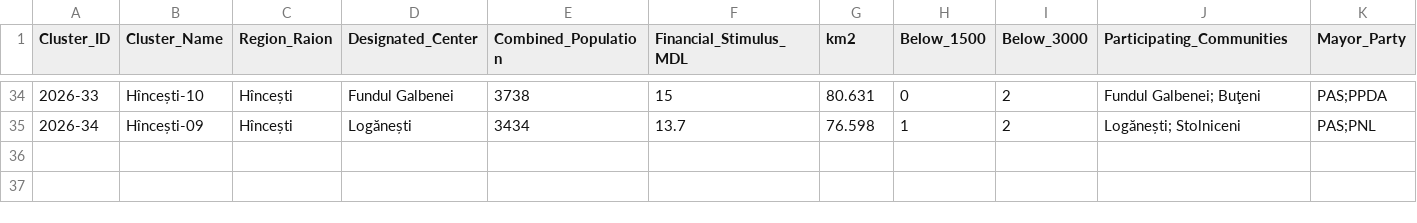
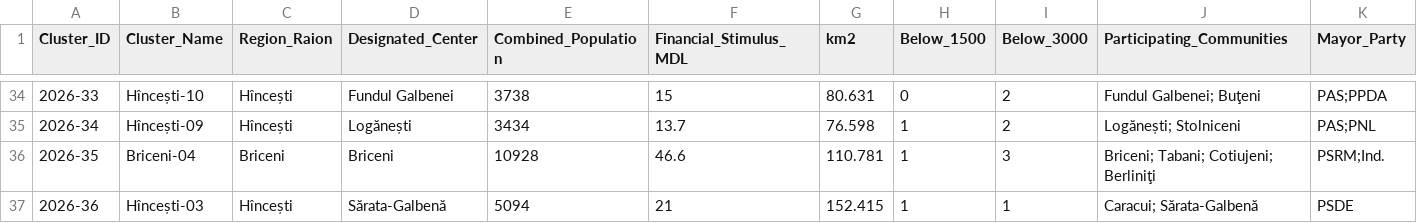
Before and after one commit to frank0051/Moldova-Primarii-Puternice-Dashboard, a CSV file: data/Pipeline.csv, drawn as a sheet; only a part is shown, gaps mark what is left out; rows hold the shown columns only; the diff names each change by its address in the sheet, - before the commit and + after, or states it on an @@ line.

```diff
--- a/data/Pipeline.csv
+++ b/data/Pipeline.csv
+row 36: 2026-35 | Briceni-04 | Briceni | Briceni | 10928 | 46.6 | 110.781 | 1 | 3 | Briceni; Tabani; Cotiujeni; Berliniţi | PSRM;Ind.
+row 37: 2026-36 | Hîncești-03 | Hîncești | Sărata-Galbenă | 5094 | 21 | 152.415 | 1 | 1 | Caracui; Sărata-Galbenă | PSDE
```
Also changed, not shown: data/decision_tracker.csv, data/individual_lpas.csv, 1 other file.
